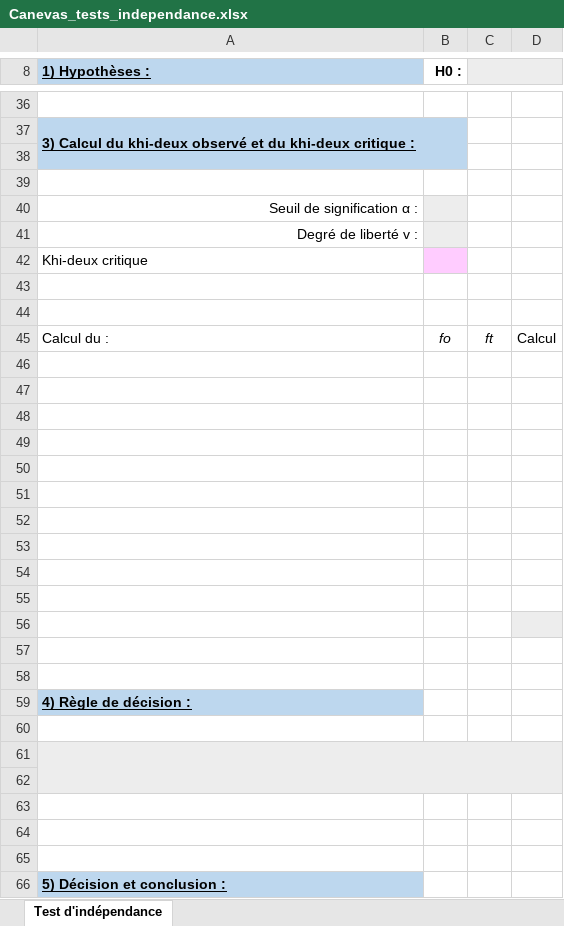
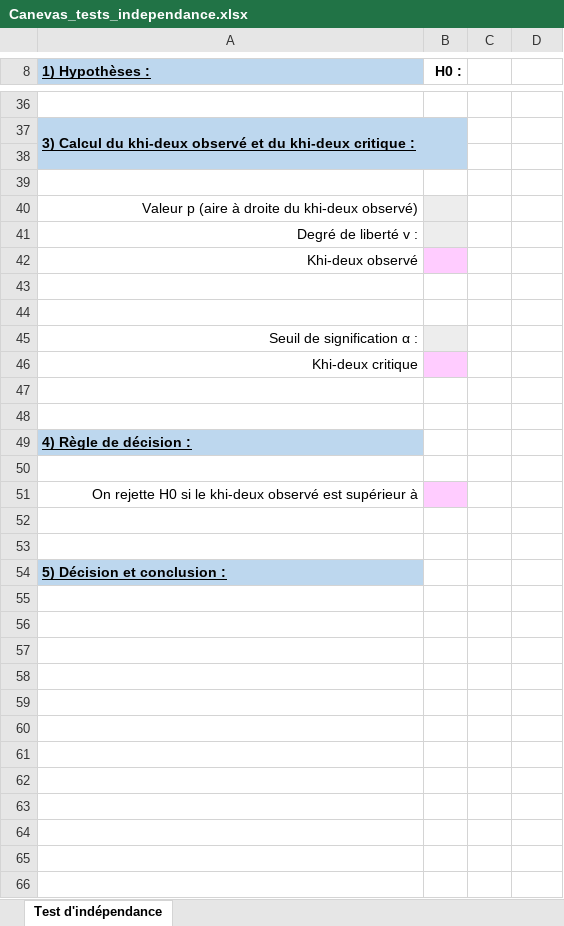
Before and after one commit to JeanSebastienTurcotte/LabosStats, an Excel workbook: assets/Canevas/Canevas_tests_independance.xlsx, sheet Test d'indépendance, drawn as a sheet; only a part is shown, gaps mark what is left out; values as stored, in another font and other column widths than the file's, no borders; charts and pictures not drawn; removed rows and columns are numbered as before the commit, all else as after; the diff covers the shown part only; the diff names each change by its address in the sheet, - before the commit and + after, or states it on an @@ line.

```diff
--- a/assets/Canevas/Canevas_tests_independance.xlsx (sheet Test d'indépendance)
+++ b/assets/Canevas/Canevas_tests_independance.xlsx (sheet Test d'indépendance)
-C8:D8 fill: #EDEDED
+C8:D8 fill: none
-C8:D9 merged
-A40 (1) Hypothèses :): Seuil de signification α :
+A40 (1) Hypothèses :): Valeur p (aire à droite du khi-deux observé)
-A42 (1) Hypothèses :): Khi-deux critique
+A42 (1) Hypothèses :): Khi-deux observé
-A42 alignment: left
+A42 alignment: right
-row 45: Calcul du : | fo | ft | Calcul
-A45 (1) Hypothèses :): (empty)
+A45 (1) Hypothèses :): Seuil de signification α :
-B45 fill: none
+B45 fill: #EDEDED
-A46 (1) Hypothèses :): (empty)
+A46 (1) Hypothèses :): Khi-deux critique
-B46 fill: none
+B46 fill: #FFCCFF
-row 48: (empty)
-row 49: (empty)
-row 50: (empty)
-row 51: (empty)
-row 52: (empty)
-row 53: (empty)
-row 54: (empty)
-row 55: (empty)
-row 56: (empty)
-A51 (1) Hypothèses :): (empty)
+A51 (1) Hypothèses :): On rejette H0 si le khi-deux observé est supérieur à
-A51 fill: #EDEDED
+A51 fill: none
-A61:D62 merged
-B51 fill: #EDEDED
+B51 fill: #FFCCFF
-C51:D51 fill: #EDEDED
+C51:D51 fill: none
-row 62: (empty)
-row 63: (empty)
```
Also changed, not shown: cell formats and merged cells elsewhere in this sheet, formulas that keep their value, charts or pictures, 12 other files.
